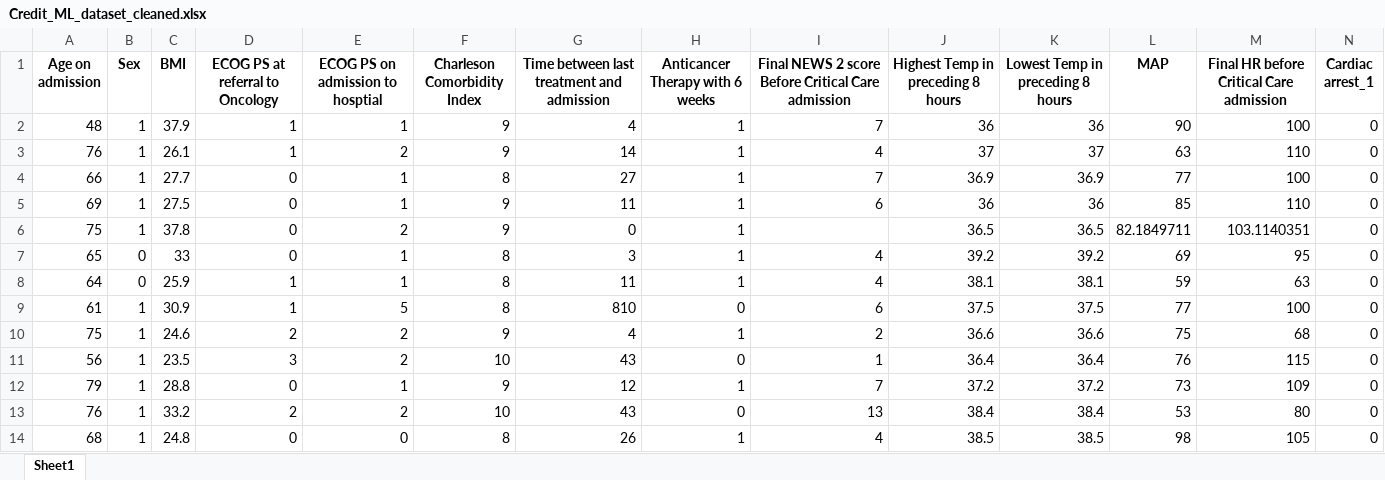
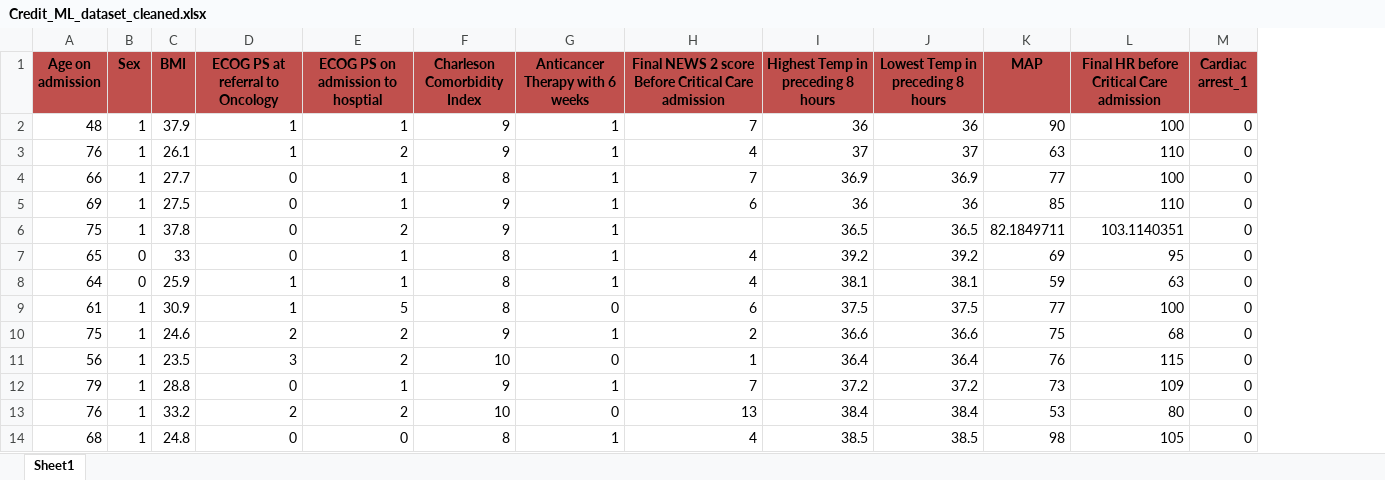
Before and after one commit to samjm000/Credit, an Excel workbook: data/Credit_ML_dataset_cleaned.xlsx, sheet Sheet1, drawn as a sheet; only a part is shown; values as stored, in another font and other column widths than the file's, no borders; removed rows and columns are numbered as before the commit, all else as after; the diff covers the shown part only; the diff names each change by its address in the sheet, - before the commit and + after, or states it on an @@ line.

```diff
--- a/data/Credit_ML_dataset_cleaned.xlsx (sheet Sheet1)
+++ b/data/Credit_ML_dataset_cleaned.xlsx (sheet Sheet1)
-column G, rows 1-14: Time between last treatment and admission | 4 | 14 | 27 | 11 | 0 | 3 | 11 | 810 | 4 | 43 | 12 | 43 | 26
-A1:F1 fill: none
+A1:F1 fill: #C0504D
-G1:M1 fill: none
+G1:M1 fill: #C0504D
```
Also changed, not shown: cell formats elsewhere in this sheet, data/Credit_ML_dataset.xlsx, 3 other files.
